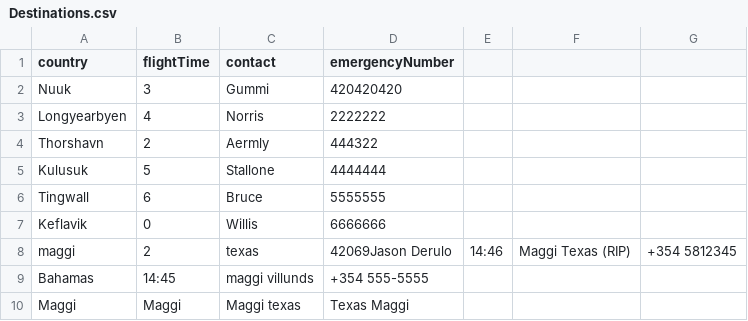
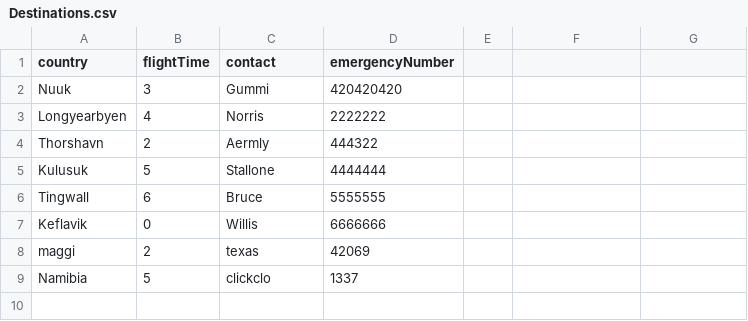
Before and after one commit to andri95/Verklegt1_AHERO, a CSV file: Data/Destinations.csv, drawn as a sheet.

```diff
--- a/Data/Destinations.csv
+++ b/Data/Destinations.csv
@@ -7,4 +7,3 @@ Tingwall,6,Bruce,5555555
 Keflavik,0,Willis,6666666
-maggi,2,texas,42069Jason Derulo,14:46,Maggi Texas (RIP),+354 5812345
-Bahamas,14:45,maggi villunds,+354 555-5555
-Maggi,Maggi,Maggi texas,Texas Maggi
+maggi,2,texas,42069
+Namibia,5,clickclo,1337
```
Also changed, not shown: Data/UpcomingVoyages.csv, 4 other files.
